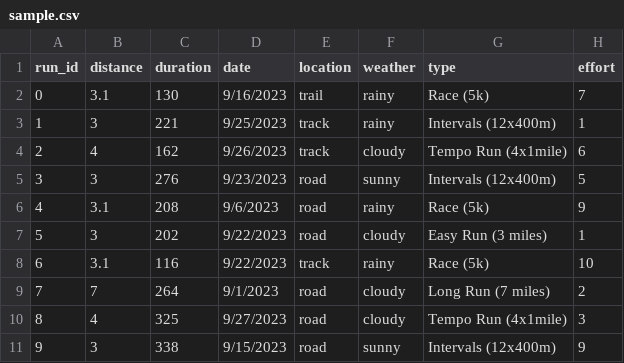
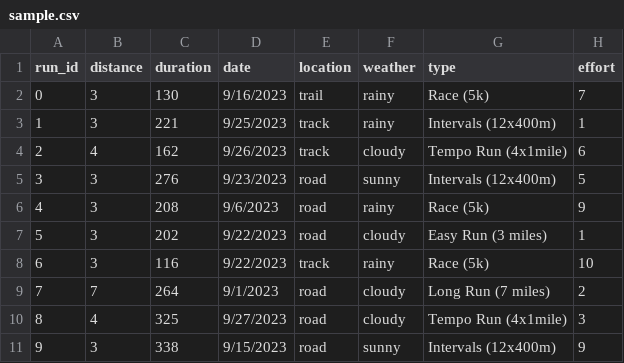
Before and after one commit to JaymilP10/AndroidStudio-Run-Tracker, a CSV file: app/src/main/assets/sample.csv, drawn as a sheet.

```diff
--- a/app/src/main/assets/sample.csv
+++ b/app/src/main/assets/sample.csv
@@ -1,3 +1,3 @@
 run_id,distance,duration,date,location,weather,type,effort
-0,3.1,130,9/16/2023,trail,rainy,Race (5k),7
+0,3,130,9/16/2023,trail,rainy,Race (5k),7
 1,3,221,9/25/2023,track,rainy,Intervals (12x400m),1
@@ -5,5 +5,5 @@ run_id,distance,duration,date,location,weather,type,effort
 3,3,276,9/23/2023,road,sunny,Intervals (12x400m),5
-4,3.1,208,9/6/2023,road,rainy,Race (5k),9
+4,3,208,9/6/2023,road,rainy,Race (5k),9
 5,3,202,9/22/2023,road,cloudy,Easy Run (3 miles),1
-6,3.1,116,9/22/2023,track,rainy,Race (5k),10
+6,3,116,9/22/2023,track,rainy,Race (5k),10
 7,7,264,9/1/2023,road,cloudy,Long Run (7 miles),2
```
Also changed, not shown: 3 other files.
